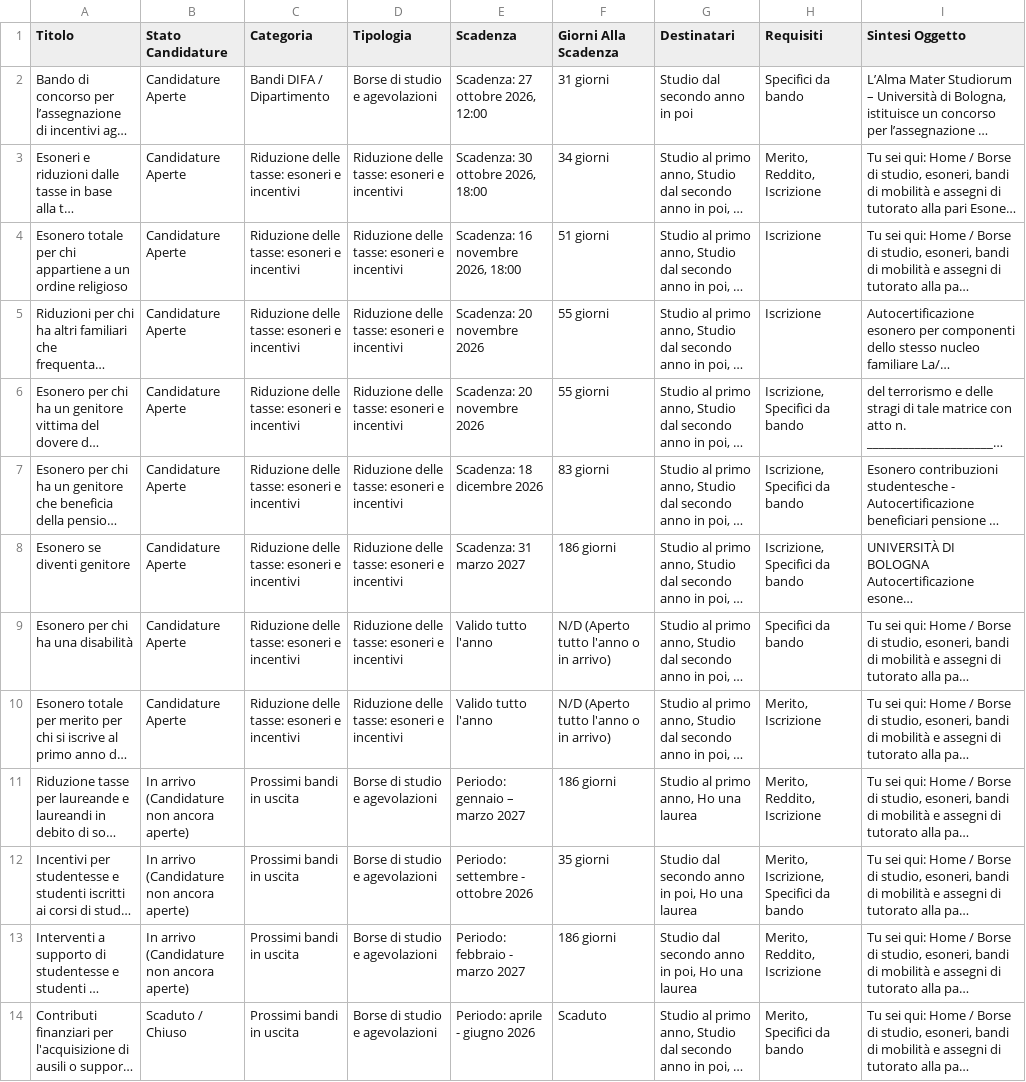
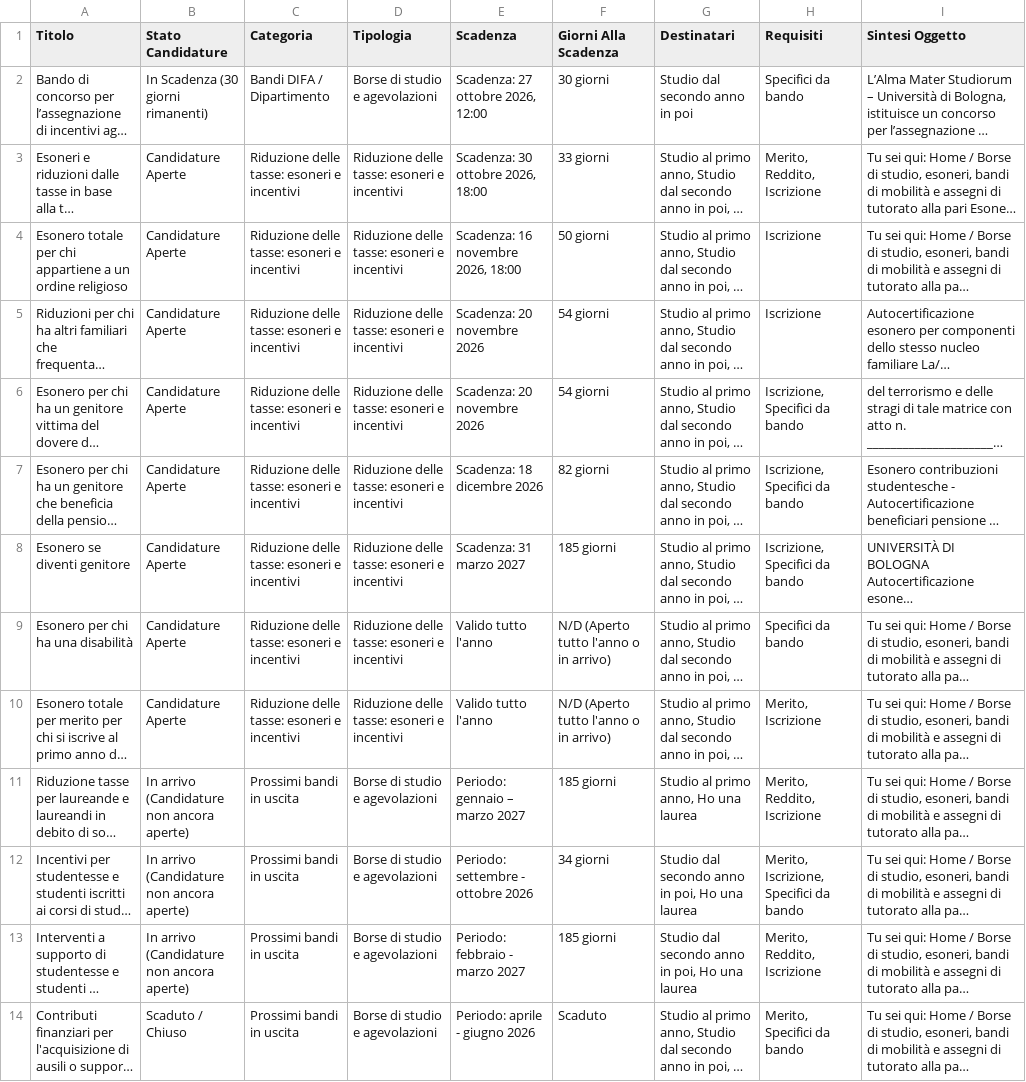
Before and after one commit to Martiri/bot-bandi-fisica, a CSV file: bandi_attivi.csv, drawn as a sheet; only a part is shown; long unchanged cells end in …; the diff names each change by its address in the sheet, - before the commit and + after, or states it on an @@ line.

```diff
--- a/bandi_attivi.csv
+++ b/bandi_attivi.csv
-B2 (Stato Candidature): Candidature Aperte
+B2 (Stato Candidature): In Scadenza (30 giorni rimanenti)
-F2 (Giorni Alla Scadenza): 31 giorni
+F2 (Giorni Alla Scadenza): 30 giorni
-F3 (Giorni Alla Scadenza): 34 giorni
+F3 (Giorni Alla Scadenza): 33 giorni
-F4 (Giorni Alla Scadenza): 51 giorni
+F4 (Giorni Alla Scadenza): 50 giorni
-F5:F6 (Giorni Alla Scadenza): 55 giorni
+F5:F6 (Giorni Alla Scadenza): 54 giorni
-F7 (Giorni Alla Scadenza): 83 giorni
+F7 (Giorni Alla Scadenza): 82 giorni
-F8 (Giorni Alla Scadenza): 186 giorni
+F8 (Giorni Alla Scadenza): 185 giorni
-F11 (Giorni Alla Scadenza): 186 giorni
+F11 (Giorni Alla Scadenza): 185 giorni
-F12 (Giorni Alla Scadenza): 35 giorni
+F12 (Giorni Alla Scadenza): 34 giorni
-F13 (Giorni Alla Scadenza): 186 giorni
+F13 (Giorni Alla Scadenza): 185 giorni
```
Also changed, not shown: 4 other files.
